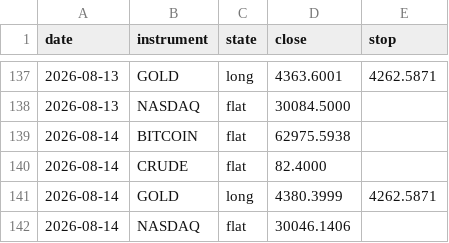
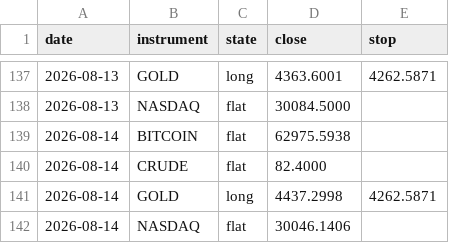
Before and after one commit to ChenGamingIL/falxi-trend-terminal, a CSV file: forward_log.csv, drawn as a sheet; only a part is shown, gaps mark what is left out.

Commit message:
journal: daily state

```diff
--- a/forward_log.csv
+++ b/forward_log.csv
@@ -140,3 +140,3 @@ date,instrument,state,close,stop
 2026-08-14,CRUDE,flat,82.4000,
-2026-08-14,GOLD,long,4380.3999,4262.5871
+2026-08-14,GOLD,long,4437.2998,4262.5871
 2026-08-14,NASDAQ,flat,30046.1406,
```
